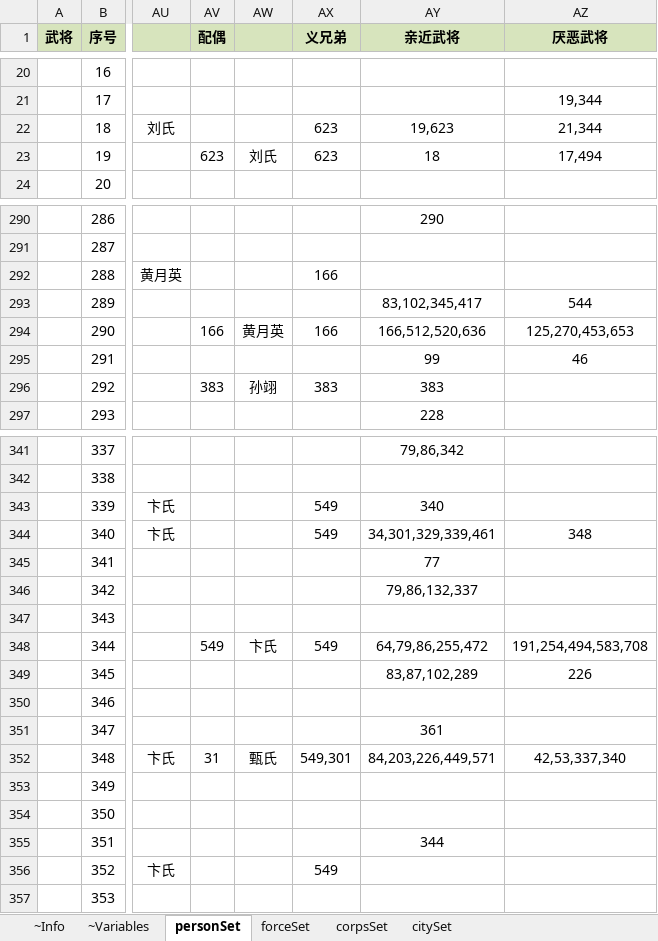
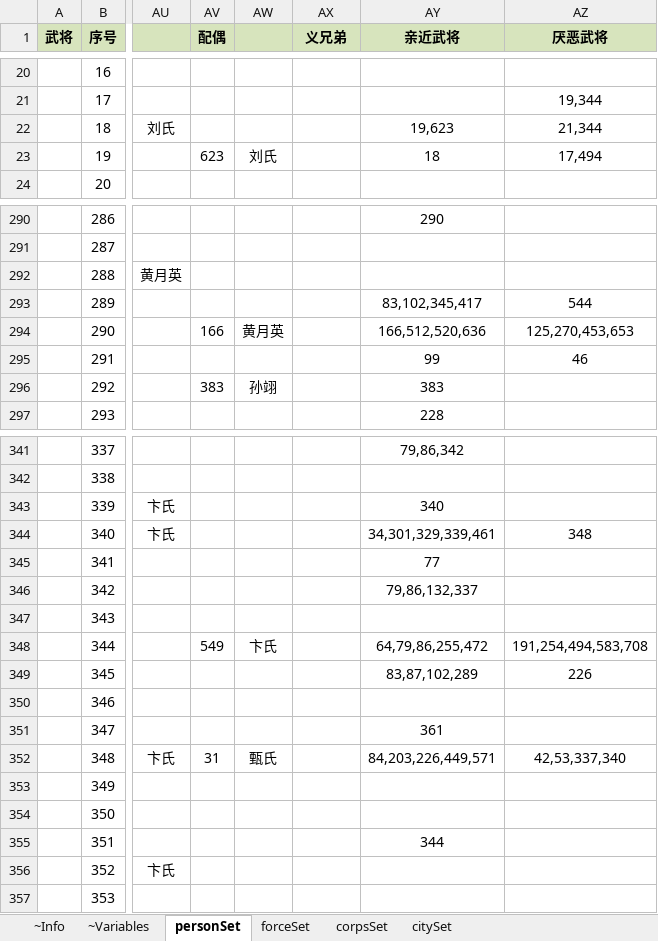
Before and after one commit to JoeLongma/sango_infinity, an Excel workbook: Data/Export/Scenario/剧本配置.xlsx, sheet personSet, drawn as a sheet; only a part is shown, gaps mark what is left out; values as stored, in another font and other column widths than the file's, no borders; the diff covers the shown part only; the diff names each change by its address in the sheet, - before the commit and + after, or states it on an @@ line.

```diff
--- a/Data/Export/Scenario/剧本配置.xlsx (sheet personSet)
+++ b/Data/Export/Scenario/剧本配置.xlsx (sheet personSet)
-AX22:AX23 (义兄弟): 623
+AX22:AX23 (义兄弟): (empty)
-AX292 (义兄弟): 166
+AX292 (义兄弟): (empty)
-AX294 (义兄弟): 166
+AX294 (义兄弟): (empty)
-AX296 (义兄弟): 383
+AX296 (义兄弟): (empty)
-AX343:AX344 (义兄弟): 549
+AX343:AX344 (义兄弟): (empty)
-AX348 (义兄弟): 549
+AX348 (义兄弟): (empty)
-AX352 (义兄弟): 549,301
+AX352 (义兄弟): (empty)
-AX356 (义兄弟): 549
+AX356 (义兄弟): (empty)
```
Also changed, not shown: 37 edited cells elsewhere in this sheet, 33 other files.
